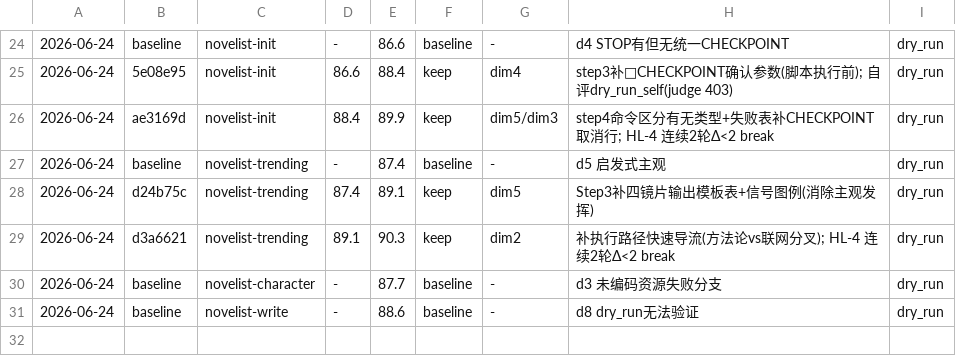
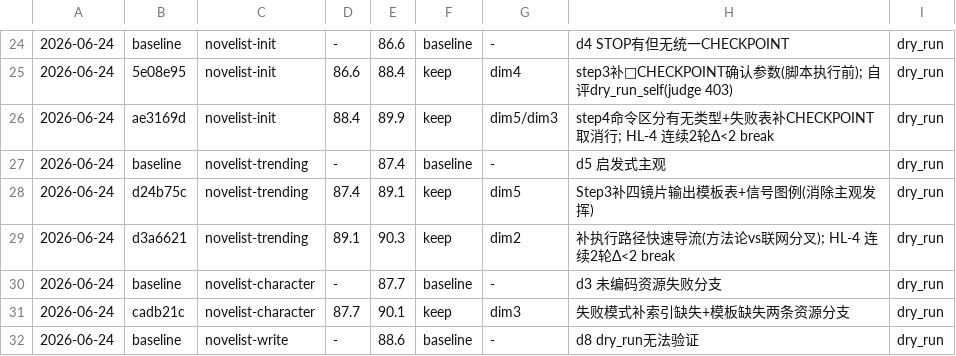
Before and after one commit to lazygophers/ccplugin, a TSV file: plugins/tools/novelist/skills/.darwin-results.tsv, drawn as a sheet; only a part is shown, gaps mark what is left out; the diff names each change by its address in the sheet, - before the commit and + after, or states it on an @@ line.

Commit message:
darwin: novelist-character r1 keep(87.7→90.1,+2.4) + tsv

```diff
--- a/plugins/tools/novelist/skills/.darwin-results.tsv
+++ b/plugins/tools/novelist/skills/.darwin-results.tsv
+row 31: 2026-06-24 | cadb21c | novelist-character | 87.7 | 90.1 | keep | dim3 | 失败模式补索引缺失+模板缺失两条资源分支 | dry_run
```
